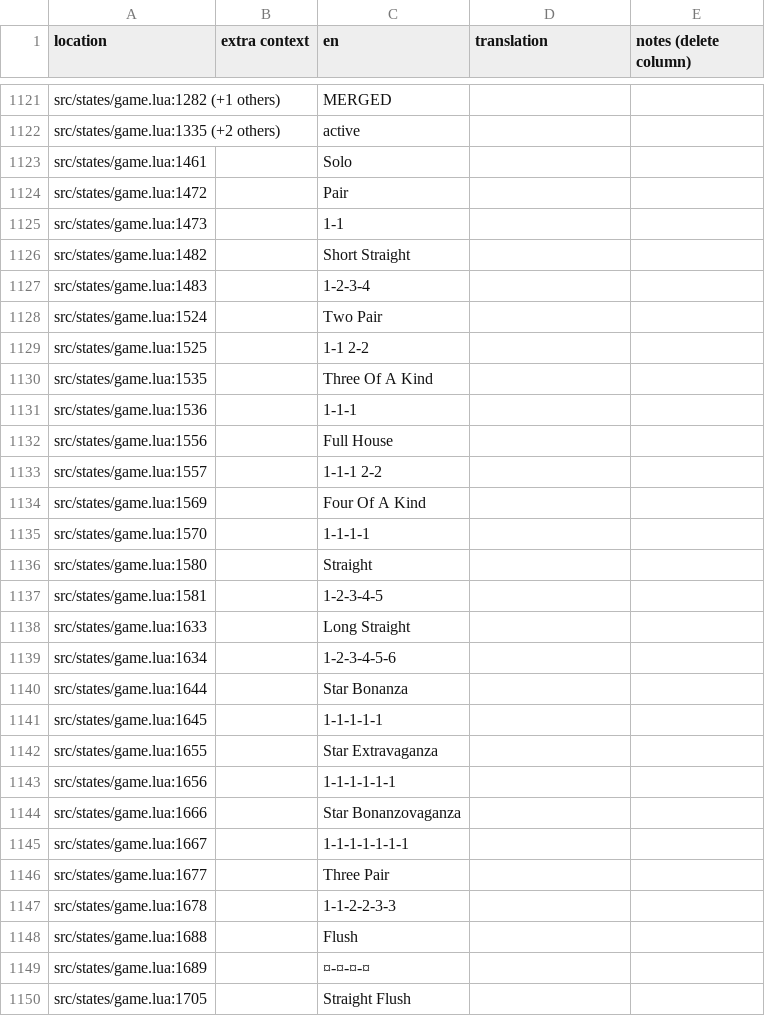
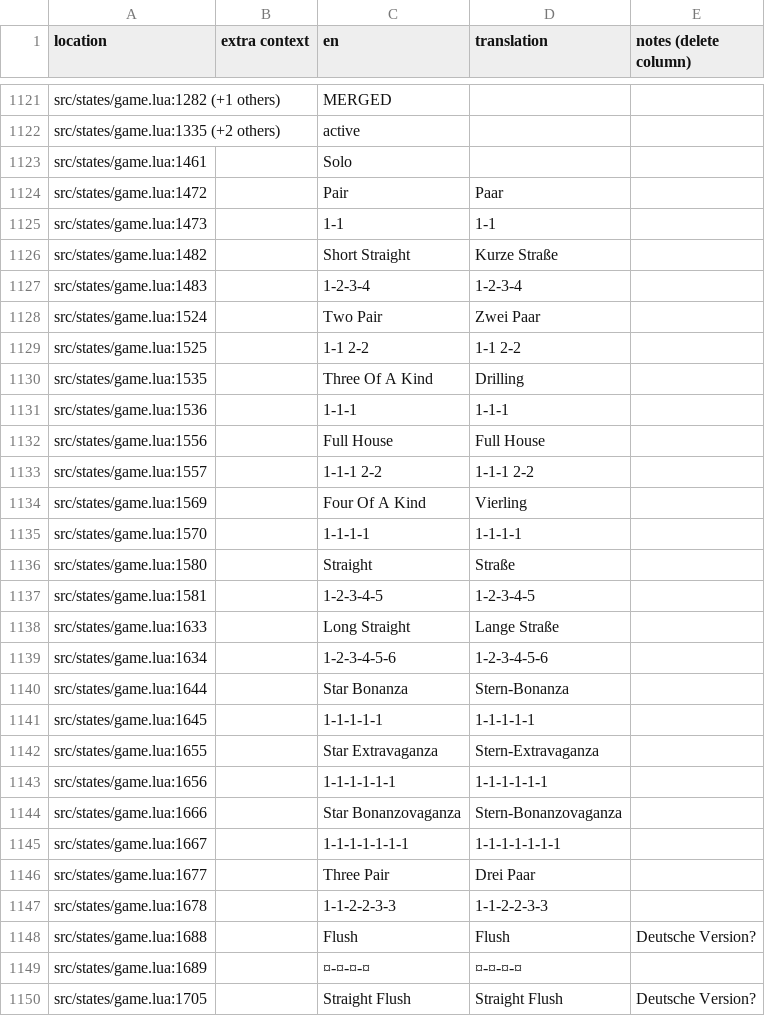
Before and after one commit to tomsqrd/dhne-translation, a TSV file: de.tsv, drawn as a sheet; only a part is shown, gaps mark what is left out; the diff covers the shown part only.

Commit message:
more translations

```diff
--- a/de.tsv
+++ b/de.tsv
@@ -1123,28 +1123,28 @@ src/states/game.lua:1335 (+2 others)		active
 src/states/game.lua:1461		Solo		
-src/states/game.lua:1472		Pair		
-src/states/game.lua:1473		1-1		
-src/states/game.lua:1482		Short Straight		
-src/states/game.lua:1483		1-2-3-4		
-src/states/game.lua:1524		Two Pair		
-src/states/game.lua:1525		1-1 2-2		
-src/states/game.lua:1535		Three Of A Kind		
-src/states/game.lua:1536		1-1-1		
-src/states/game.lua:1556		Full House		
-src/states/game.lua:1557		1-1-1 2-2		
-src/states/game.lua:1569		Four Of A Kind		
-src/states/game.lua:1570		1-1-1-1		
-src/states/game.lua:1580		Straight		
-src/states/game.lua:1581		1-2-3-4-5		
-src/states/game.lua:1633		Long Straight		
-src/states/game.lua:1634		1-2-3-4-5-6		
-src/states/game.lua:1644		Star Bonanza		
-src/states/game.lua:1645		1-1-1-1-1		
-src/states/game.lua:1655		Star Extravaganza		
-src/states/game.lua:1656		1-1-1-1-1-1		
-src/states/game.lua:1666		Star Bonanzovaganza		
-src/states/game.lua:1667		1-1-1-1-1-1-1		
-src/states/game.lua:1677		Three Pair		
-src/states/game.lua:1678		1-1-2-2-3-3		
-src/states/game.lua:1688		Flush		
-src/states/game.lua:1689		¤-¤-¤-¤		
-src/states/game.lua:1705		Straight Flush		
+src/states/game.lua:1472		Pair	Paar	
+src/states/game.lua:1473		1-1	1-1	
+src/states/game.lua:1482		Short Straight	Kurze Straße	
+src/states/game.lua:1483		1-2-3-4	1-2-3-4	
+src/states/game.lua:1524		Two Pair	Zwei Paar	
+src/states/game.lua:1525		1-1 2-2	1-1 2-2	
+src/states/game.lua:1535		Three Of A Kind	Drilling	
+src/states/game.lua:1536		1-1-1	1-1-1	
+src/states/game.lua:1556		Full House	Full House	
+src/states/game.lua:1557		1-1-1 2-2	1-1-1 2-2	
+src/states/game.lua:1569		Four Of A Kind	Vierling	
+src/states/game.lua:1570		1-1-1-1	1-1-1-1	
+src/states/game.lua:1580		Straight	Straße	
+src/states/game.lua:1581		1-2-3-4-5	1-2-3-4-5	
+src/states/game.lua:1633		Long Straight	Lange Straße	
+src/states/game.lua:1634		1-2-3-4-5-6	1-2-3-4-5-6	
+src/states/game.lua:1644		Star Bonanza	Stern-Bonanza	
+src/states/game.lua:1645		1-1-1-1-1	1-1-1-1-1	
+src/states/game.lua:1655		Star Extravaganza	Stern-Extravaganza	
+src/states/game.lua:1656		1-1-1-1-1-1	1-1-1-1-1-1	
+src/states/game.lua:1666		Star Bonanzovaganza	Stern-Bonanzovaganza	
+src/states/game.lua:1667		1-1-1-1-1-1-1	1-1-1-1-1-1-1	
+src/states/game.lua:1677		Three Pair	Drei Paar	
+src/states/game.lua:1678		1-1-2-2-3-3	1-1-2-2-3-3	
+src/states/game.lua:1688		Flush	Flush	Deutsche Version?
+src/states/game.lua:1689		¤-¤-¤-¤	¤-¤-¤-¤	
+src/states/game.lua:1705		Straight Flush	Straight Flush	Deutsche Version?
```
Also changed, not shown: 58 edited cells elsewhere in this file.
